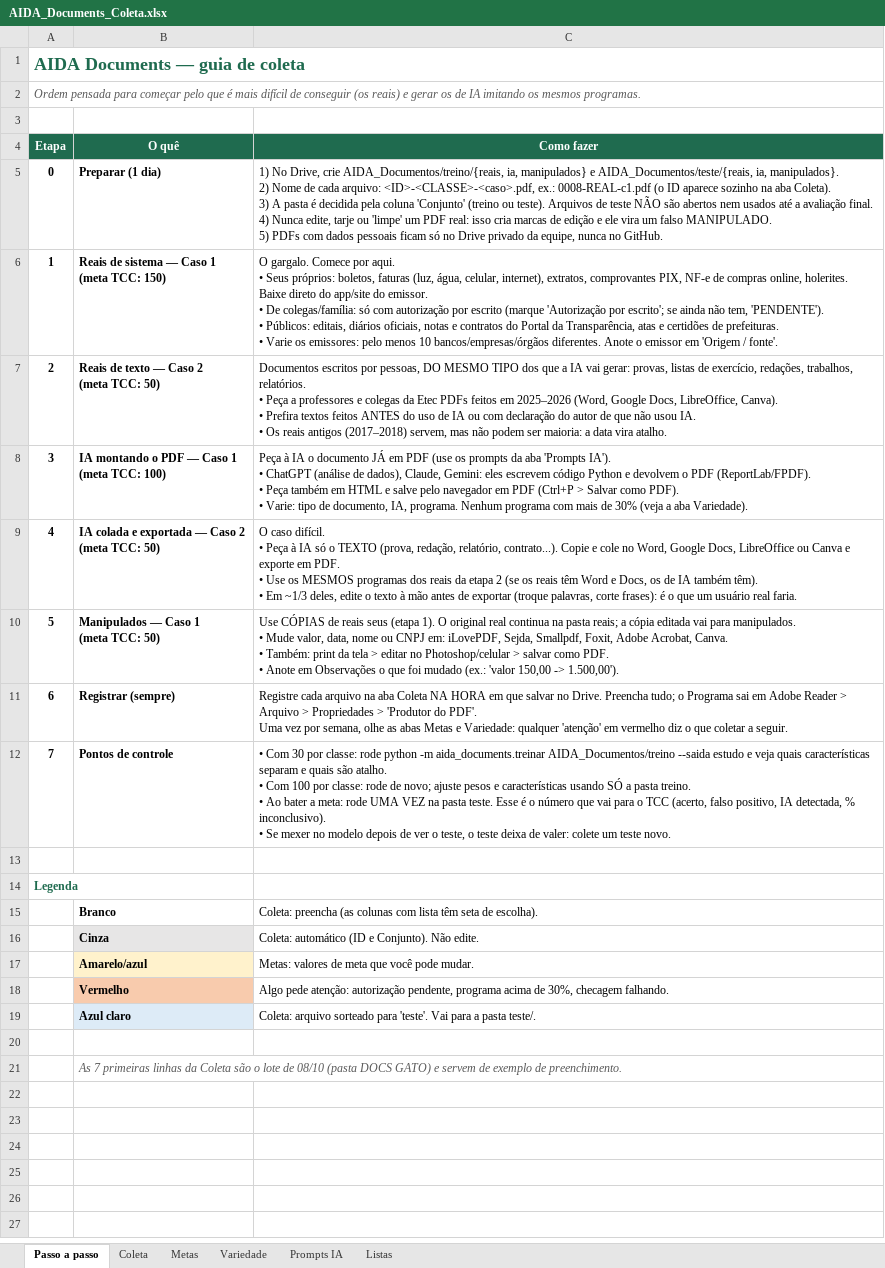
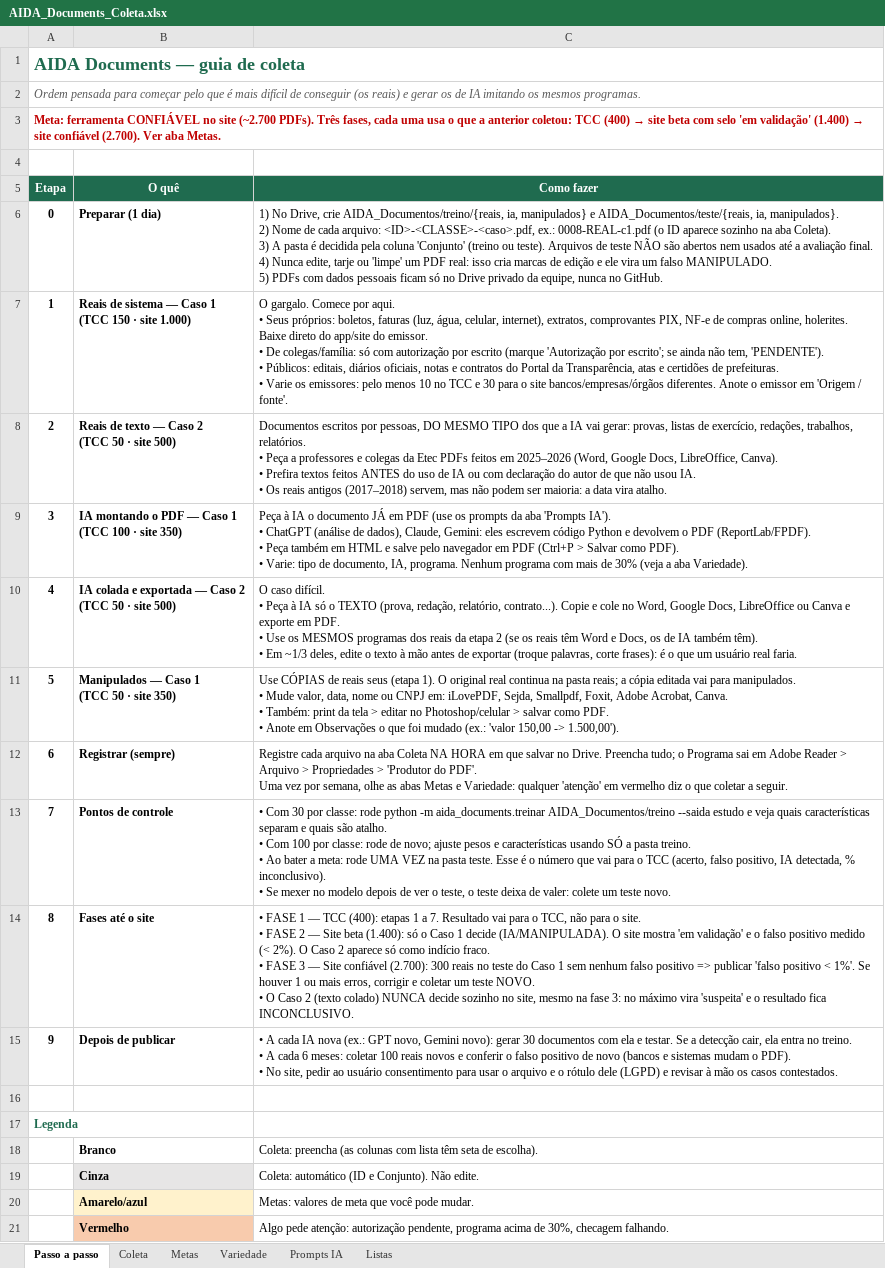
Before and after one commit to identificador3ds-design/AIDA.ON, an Excel workbook: docs/AIDA_Documents_Coleta.xlsx, sheet Passo a passo, drawn as a sheet; only a part is shown; the shorter side is filled out with more unchanged rows; values as stored, in another font and other column widths than the file's, no borders; addresses are those after the commit; ↵ is a line break in a cell; the diff names each change by its address in the sheet, - before the commit and + after, or states it on an @@ line.

```diff
--- a/docs/AIDA_Documents_Coleta.xlsx (sheet Passo a passo)
+++ b/docs/AIDA_Documents_Coleta.xlsx (sheet Passo a passo)
+row 1: AIDA Documents — guia de coleta
@@ column A (Etapa) renumbered between rows 2 and 3 @@
@@ A2 bold: on → off, italic: off → on, text colour: #1F6B4F → #595959, text size: smaller @@
@@ A3 bold: off → on, italic: on → off, text colour: #595959 → #C00000 @@
-B7 (O quê): Reais de sistema — Caso 1 ↵ (meta TCC: 150)
+B7 (O quê): Reais de sistema — Caso 1 ↵ (TCC 150 · site 1.000)
-C7 (Como fazer): …menos 10 bancos/empresas/órgãos diferentes.…
+C7 (Como fazer): …menos 10 no TCC e 30 para o site bancos/empresas/órgãos diferentes.…
-B8 (O quê): Reais de texto — Caso 2 ↵ (meta TCC: 50)
+B8 (O quê): Reais de texto — Caso 2 ↵ (TCC 50 · site 500)
-B9 (O quê): IA montando o PDF — Caso 1 ↵ (meta TCC: 100)
+B9 (O quê): IA montando o PDF — Caso 1 ↵ (TCC 100 · site 350)
-B10 (O quê): …Caso 2 ↵ (meta TCC: 50)
+B10 (O quê): …Caso 2 ↵ (TCC 50 · site 500)
-B11 (O quê): Manipulados — Caso 1 ↵ (meta TCC: 50)
+B11 (O quê): Manipulados — Caso 1 ↵ (TCC 50 · site 350)
+row 14: 8 | Fases até o site | • FASE 1 — TCC (400): etapas 1 a 7. Resultado vai para o TCC, não para o site. ↵ • FASE 2 — Site beta (1.400): só o Caso 1 decide (IA/MANIPULADA). O site mostra 'em validação' e o falso positivo medido (< 2%). O Caso 2 aparece só como indício fraco. ↵ • FASE 3 — Site confiável (2.700): 300 reais no teste do Caso 1 sem nenhum falso positivo => publicar 'falso positivo < 1%'. Se houver 1 ou mais erros, corrigir e coletar um teste NOVO. ↵ • O Caso 2 (texto colado) NUNCA decide sozinho no site, mesmo na fase 3: no máximo vira 'suspeita' e o resultado fica INCONCLUSIVO.
+row 15: 9 | Depois de publicar | • A cada IA nova (ex.: GPT novo, Gemini novo): gerar 30 documentos com ela e testar. Se a detecção cair, ela entra no treino. ↵ • A cada 6 meses: coletar 100 reais novos e conferir o falso positivo de novo (bancos e sistemas mudam o PDF). ↵ • No site, pedir ao usuário consentimento para usar o arquivo e o rótulo dele (LGPD) e revisar à mão os casos contestados.
```
Also changed, not shown: sheet Metas, formulas that keep their value, 1 other file.
